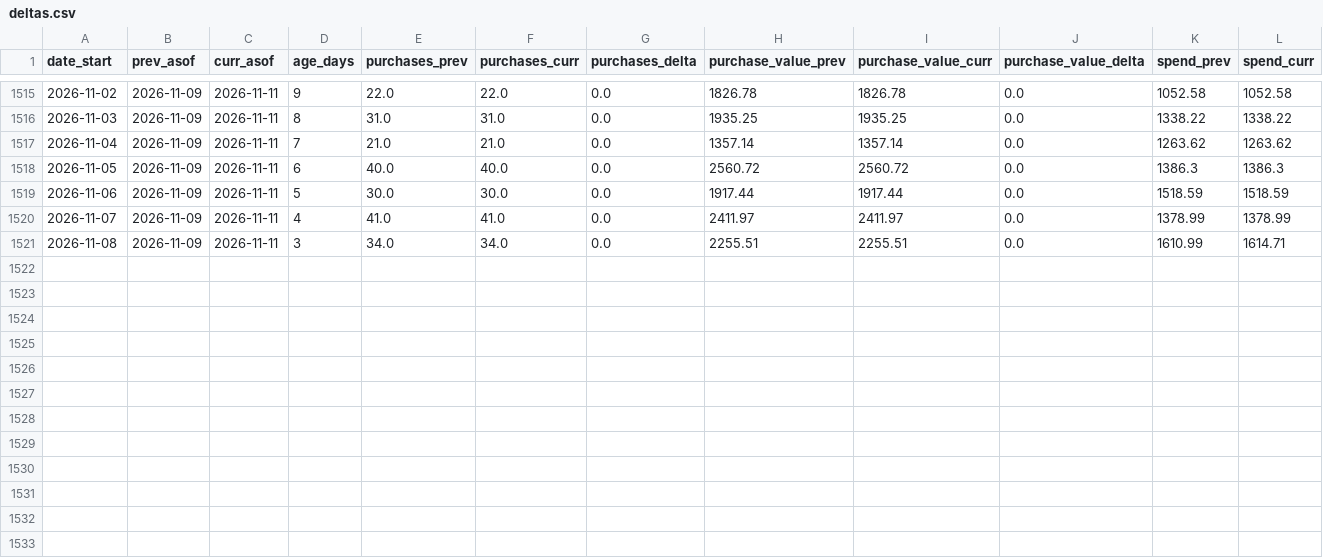
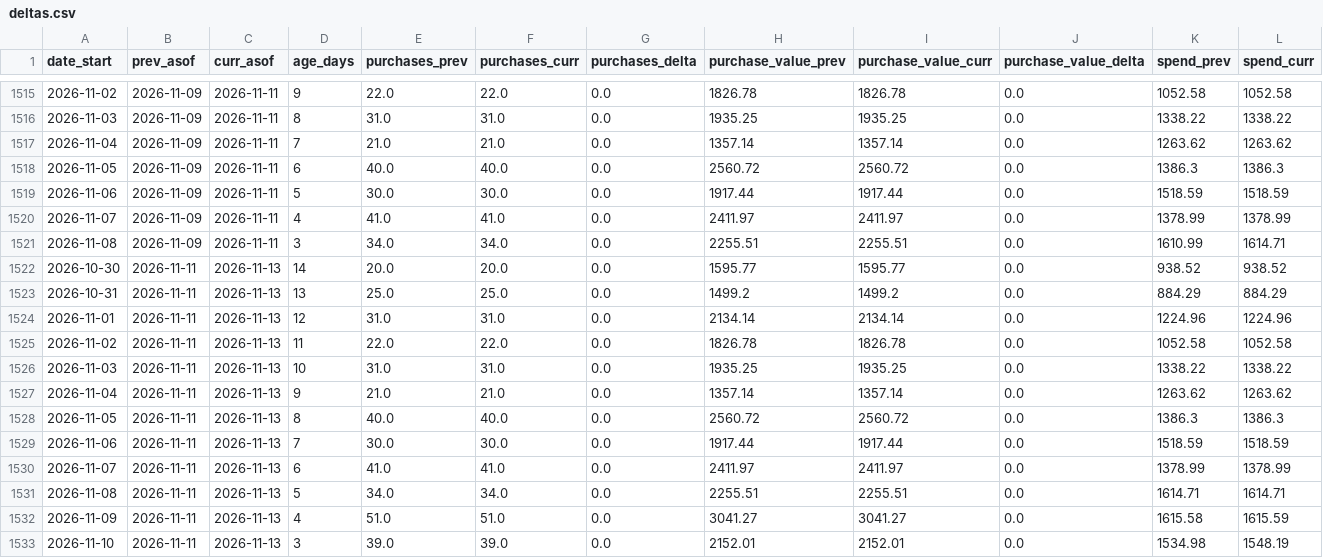
Before and after one commit to gideonscha/notmyfault, a CSV file: data/meta/backfill_observations/deltas.csv, drawn as a sheet; only a part is shown, gaps mark what is left out; rows hold the shown columns only; the diff names each change by its address in the sheet, - before the commit and + after, or states it on an @@ line.

```diff
--- a/data/meta/backfill_observations/deltas.csv
+++ b/data/meta/backfill_observations/deltas.csv
+row 1522: 2026-10-30 | 2026-11-11 | 2026-11-13 | 14 | 20.0 | 20.0 | 0.0 | 1595.77 | 1595.77 | 0.0 | 938.52 | 938.52
+row 1523: 2026-10-31 | 2026-11-11 | 2026-11-13 | 13 | 25.0 | 25.0 | 0.0 | 1499.2 | 1499.2 | 0.0 | 884.29 | 884.29
+row 1524: 2026-11-01 | 2026-11-11 | 2026-11-13 | 12 | 31.0 | 31.0 | 0.0 | 2134.14 | 2134.14 | 0.0 | 1224.96 | 1224.96
+row 1525: 2026-11-02 | 2026-11-11 | 2026-11-13 | 11 | 22.0 | 22.0 | 0.0 | 1826.78 | 1826.78 | 0.0 | 1052.58 | 1052.58
+row 1526: 2026-11-03 | 2026-11-11 | 2026-11-13 | 10 | 31.0 | 31.0 | 0.0 | 1935.25 | 1935.25 | 0.0 | 1338.22 | 1338.22
+row 1527: 2026-11-04 | 2026-11-11 | 2026-11-13 | 9 | 21.0 | 21.0 | 0.0 | 1357.14 | 1357.14 | 0.0 | 1263.62 | 1263.62
+row 1528: 2026-11-05 | 2026-11-11 | 2026-11-13 | 8 | 40.0 | 40.0 | 0.0 | 2560.72 | 2560.72 | 0.0 | 1386.3 | 1386.3
+row 1529: 2026-11-06 | 2026-11-11 | 2026-11-13 | 7 | 30.0 | 30.0 | 0.0 | 1917.44 | 1917.44 | 0.0 | 1518.59 | 1518.59
+row 1530: 2026-11-07 | 2026-11-11 | 2026-11-13 | 6 | 41.0 | 41.0 | 0.0 | 2411.97 | 2411.97 | 0.0 | 1378.99 | 1378.99
+row 1531: 2026-11-08 | 2026-11-11 | 2026-11-13 | 5 | 34.0 | 34.0 | 0.0 | 2255.51 | 2255.51 | 0.0 | 1614.71 | 1614.71
+row 1532: 2026-11-09 | 2026-11-11 | 2026-11-13 | 4 | 51.0 | 51.0 | 0.0 | 3041.27 | 3041.27 | 0.0 | 1615.58 | 1615.59
+row 1533: 2026-11-10 | 2026-11-11 | 2026-11-13 | 3 | 39.0 | 39.0 | 0.0 | 2152.01 | 2152.01 | 0.0 | 1534.98 | 1548.19
```
Also changed, not shown: data/meta/account_daily.csv, data/meta/account_daily_demo.csv, 9 other files.
